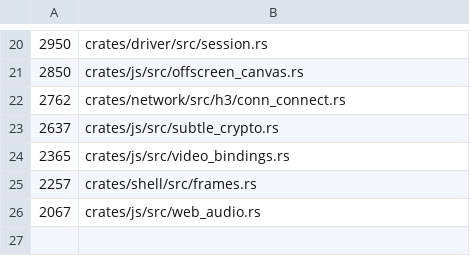
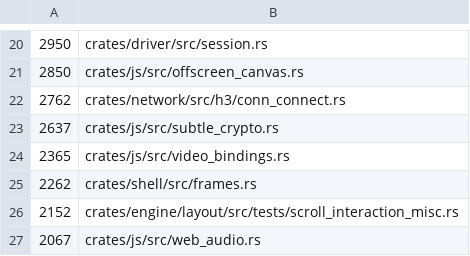
Before and after one commit to LearnJava/lumen-browser, a TSV file: scripts/file-size-baseline.tsv, drawn as a sheet; only a part is shown, gaps mark what is left out.

```diff
--- a/scripts/file-size-baseline.tsv
+++ b/scripts/file-size-baseline.tsv
@@ -24,3 +24,4 @@
 2365	crates/js/src/video_bindings.rs
-2257	crates/shell/src/frames.rs
+2262	crates/shell/src/frames.rs
+2152	crates/engine/layout/src/tests/scroll_interaction_misc.rs
 2067	crates/js/src/web_audio.rs
```
Also changed, not shown: 4 other files.
